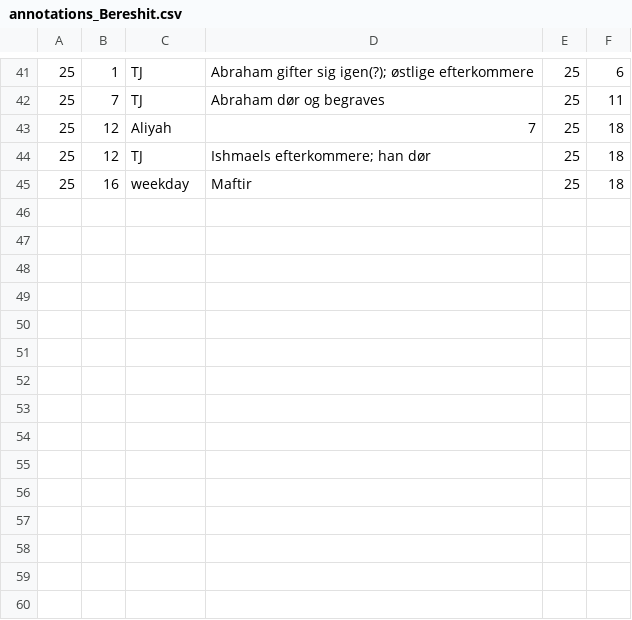
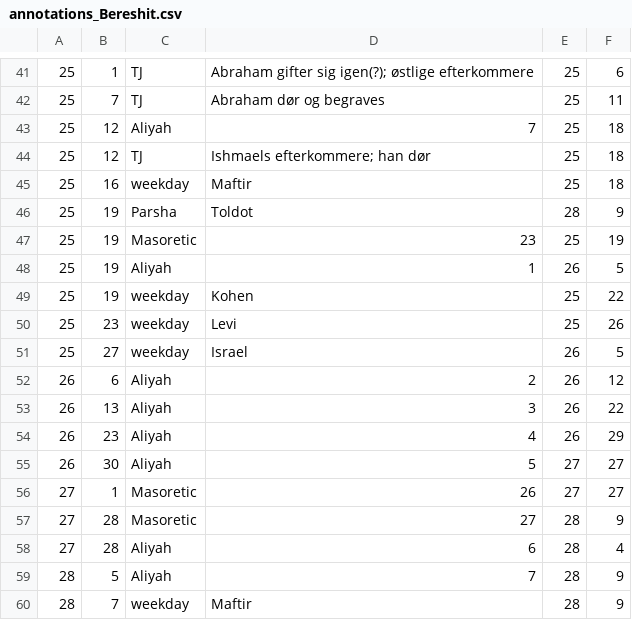
Before and after one commit to tuejoshua/tuejoshua.github.io, a CSV file: timelines/data/5BooksOfMoses/annotations_Bereshit.csv, drawn as a sheet; only a part is shown, gaps mark what is left out.

Commit message:
Add data

```diff
--- a/timelines/data/5BooksOfMoses/annotations_Bereshit.csv
+++ b/timelines/data/5BooksOfMoses/annotations_Bereshit.csv
@@ -45 +45,16 @@
 25	16	weekday  	Maftir 	25	18
+25	19	Parsha  	Toldot     	28	9
+25	19	Masoretic	23	25	19
+25	19	Aliyah	1	26	5
+25	19	weekday 	Kohen       	25	22
+25	23	weekday 	Levi        	25	26
+25	27	weekday 	Israel      	26 	5
+26	6	Aliyah	2	26	12
+26	13	Aliyah	3	26	22
+26	23	Aliyah	4	26	29
+26	30	Aliyah	5	27	27
+27	1	Masoretic	26	27	27
+27	28	Masoretic	27	28	9
+27	28	Aliyah	6	28	4
+28	5	Aliyah	7	28	9
+28	7	weekday  	Maftir 	28	9
```
